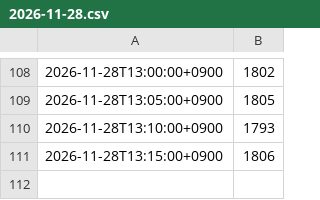
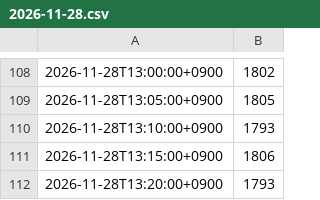
Before and after one commit to Bugeon151/olpark-now, a CSV file: data/live/2026-11-28.csv, drawn as a sheet; only a part is shown, gaps mark what is left out.

Commit message:
live 2026-11-28 13:20

```diff
--- a/data/live/2026-11-28.csv
+++ b/data/live/2026-11-28.csv
@@ -111 +111,2 @@
 2026-11-28T13:15:00+0900,1806
+2026-11-28T13:20:00+0900,1793
```
